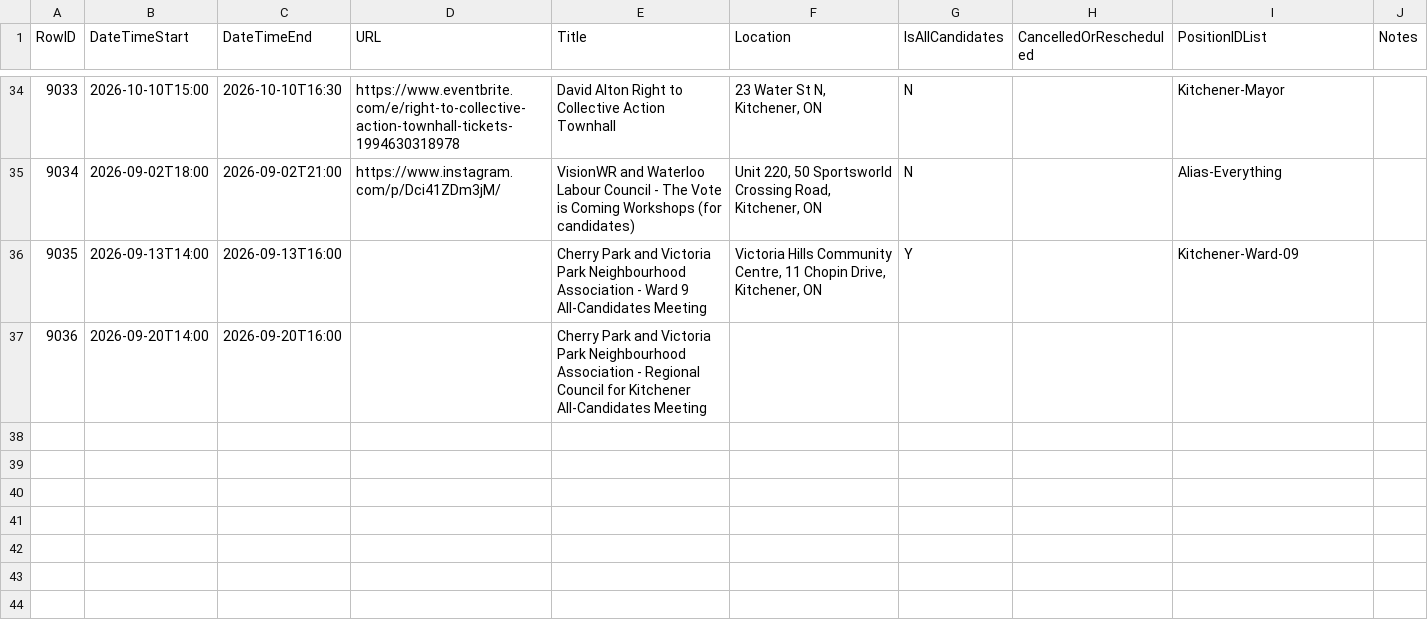
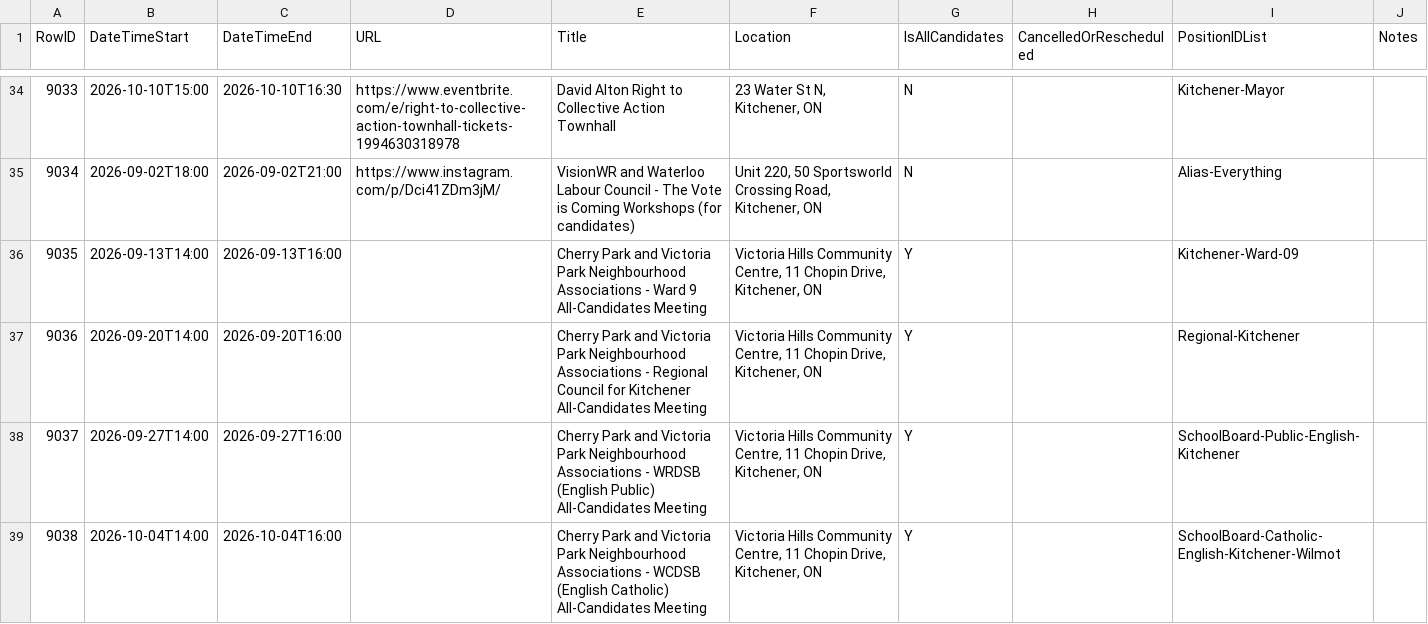
Before and after one commit to CivicTechWR/WRVotesPlaceholder, a CSV file: docs/_data/sync/events.csv, drawn as a sheet; only a part is shown, gaps mark what is left out.

Commit message:
Auto-commit: updated events.csv from Google Docs

```diff
--- a/docs/_data/sync/events.csv
+++ b/docs/_data/sync/events.csv
@@ -35,3 +35,5 @@ RowID,DateTimeStart,DateTimeEnd,URL,Title,Location,IsAllCandidates,CancelledOrRe
 9034,2026-09-02T18:00,2026-09-02T21:00,https://www.instagram.com/p/Dci41ZDm3jM/,VisionWR and Waterloo Labour Council - The Vote is Coming Workshops (for candidates),"Unit 220, 50 Sportsworld Crossing Road, Kitchener, ON",N,,Alias-Everything,
-9035,2026-09-13T14:00,2026-09-13T16:00,,Cherry Park and Victoria Park Neighbourhood Association - Ward 9 All-Candidates Meeting,"Victoria Hills Community Centre, 11 Chopin Drive, Kitchener, ON",Y,,Kitchener-Ward-09,
-9036,2026-09-20T14:00,2026-09-20T16:00,,Cherry Park and Victoria Park Neighbourhood Association - Regional Council for Kitchener All-Candidates Meeting,,,,,
+9035,2026-09-13T14:00,2026-09-13T16:00,,Cherry Park and Victoria Park Neighbourhood Associations - Ward 9 All-Candidates Meeting,"Victoria Hills Community Centre, 11 Chopin Drive, Kitchener, ON",Y,,Kitchener-Ward-09,
+9036,2026-09-20T14:00,2026-09-20T16:00,,Cherry Park and Victoria Park Neighbourhood Associations - Regional Council for Kitchener All-Candidates Meeting,"Victoria Hills Community Centre, 11 Chopin Drive, Kitchener, ON",Y,,Regional-Kitchener,
+9037,2026-09-27T14:00,2026-09-27T16:00,,Cherry Park and Victoria Park Neighbourhood Associations - WRDSB (English Public) All-Candidates Meeting,"Victoria Hills Community Centre, 11 Chopin Drive, Kitchener, ON",Y,,SchoolBoard-Public-English-Kitchener,
+9038,2026-10-04T14:00,2026-10-04T16:00,,Cherry Park and Victoria Park Neighbourhood Associations - WCDSB (English Catholic) All-Candidates Meeting,"Victoria Hills Community Centre, 11 Chopin Drive, Kitchener, ON",Y,,SchoolBoard-Catholic-English-Kitchener-Wilmot,
```
